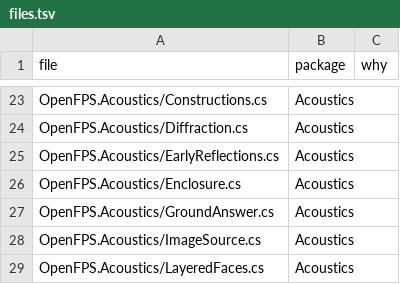
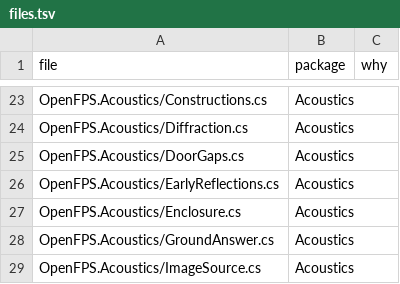
Before and after one commit to churst90/open-fps, a TSV file: OpenFPS.Tests/EnginePackages/files.tsv, drawn as a sheet; only a part is shown, gaps mark what is left out; the shorter side is filled out with more unchanged rows.

```diff
--- a/OpenFPS.Tests/EnginePackages/files.tsv
+++ b/OpenFPS.Tests/EnginePackages/files.tsv
@@ -24,2 +24,3 @@ OpenFPS.Acoustics/Constructions.cs	Acoustics
 OpenFPS.Acoustics/Diffraction.cs	Acoustics	
+OpenFPS.Acoustics/DoorGaps.cs	Acoustics	
 OpenFPS.Acoustics/EarlyReflections.cs	Acoustics	
```
Also changed, not shown: OpenFPS.Tests/LibraryBoundary/files.tsv, 23 other files.
